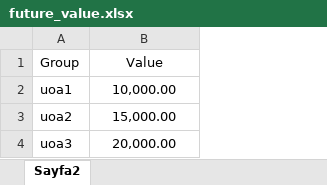
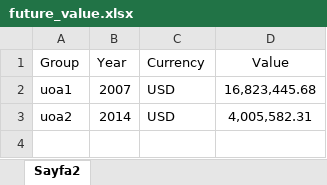
Before and after one commit to demireleren877/discounted_cashflow, an Excel workbook: future_value.xlsx, sheet Sayfa2, drawn as a sheet; values as stored, in another font and other column widths than the file's, no borders; removed rows and columns are numbered as before the commit, all else as after; the diff names each change by its address in the sheet, - before the commit and + after, or states it on an @@ line.

```diff
--- a/future_value.xlsx (sheet Sayfa2)
+++ b/future_value.xlsx (sheet Sayfa2)
+column B (Year), rows 2-3: 2007 | 2014
+column C (Currency), rows 2-3: USD | USD
-D2 (Value): 10,000.00
+D2 (Value): 16,823,445.68
-D3 (Value): 15,000.00
+D3 (Value): 4,005,582.31
-row 4: uoa3 | 20,000.00
```
Also changed, not shown: cashflow.xlsx, 10 other files.
